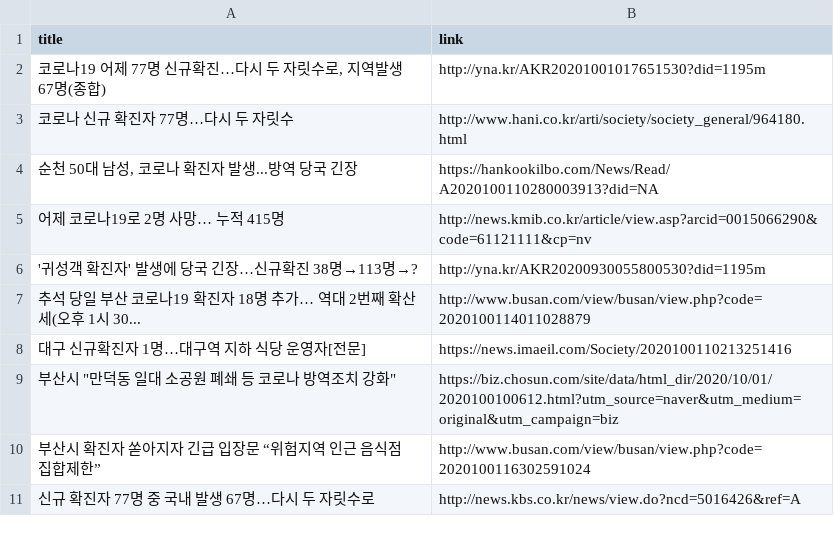
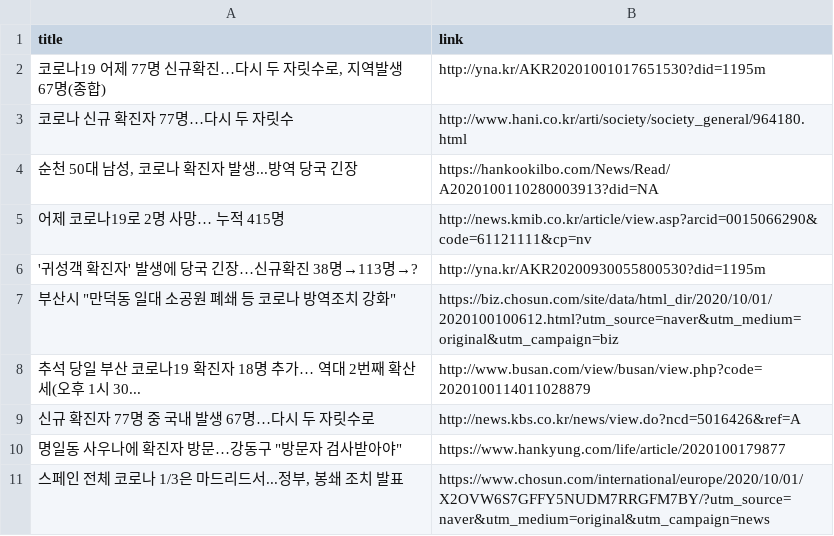
Before and after one commit to adrinerDP/livecod, a CSV file: data/news_naver.csv, drawn as a sheet.

Commit message:
Run crawler and update current data

```diff
--- a/data/news_naver.csv
+++ b/data/news_naver.csv
@@ -6,6 +6,6 @@
 '귀성객 확진자' 발생에 당국 긴장…신규확진 38명→113명→?,http://yna.kr/AKR20200930055800530?did=1195m
+"부산시 ""만덕동 일대 소공원 폐쇄 등 코로나 방역조치 강화""",https://biz.chosun.com/site/data/html_dir/2020/10/01/2020100100612.html?utm_source=naver&utm_medium=original&utm_campaign=biz
 추석 당일 부산 코로나19 확진자 18명 추가… 역대 2번째 확산세(오후 1시 30...,http://www.busan.com/view/busan/view.php?code=2020100114011028879
-대구 신규확진자 1명…대구역 지하 식당 운영자[전문],https://news.imaeil.com/Society/2020100110213251416
-"부산시 ""만덕동 일대 소공원 폐쇄 등 코로나 방역조치 강화""",https://biz.chosun.com/site/data/html_dir/2020/10/01/2020100100612.html?utm_source=naver&utm_medium=original&utm_campaign=biz
-부산시 확진자 쏟아지자 긴급 입장문 “위험지역 인근 음식점 집합제한”,http://www.busan.com/view/busan/view.php?code=2020100116302591024
 신규 확진자 77명 중 국내 발생 67명…다시 두 자릿수로,http://news.kbs.co.kr/news/view.do?ncd=5016426&ref=A
+"명일동 사우나에 확진자 방문…강동구 ""방문자 검사받아야""",https://www.hankyung.com/life/article/2020100179877
+"스페인 전체 코로나 1/3은 마드리드서...정부, 봉쇄 조치 발표",https://www.chosun.com/international/europe/2020/10/01/X2OVW6S7GFFY5NUDM7RRGFM7BY/?utm_source=naver&utm_medium=original&utm_campaign=news
```
Also changed, not shown: data/current_global.csv, data/news_google.csv, 7 other files.
